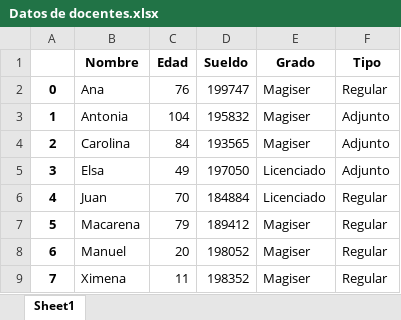
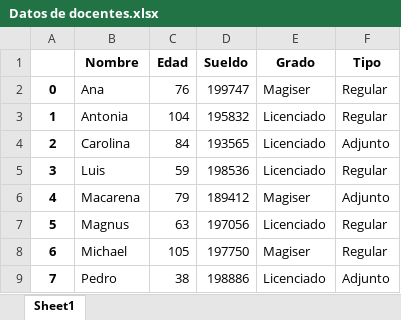
Before and after one commit to patovvv/Solemne-progra, an Excel workbook: Datos de docentes.xlsx, sheet Sheet1, drawn as a sheet; values as stored, in another font and other column widths than the file's, no borders; the diff names each change by its address in the sheet, - before the commit and + after, or states it on an @@ line.

```diff
--- a/Datos de docentes.xlsx (sheet Sheet1)
+++ b/Datos de docentes.xlsx (sheet Sheet1)
-E3:E4 (Grado): Magiser
+E3:E4 (Grado): Licenciado
-F3 (Tipo): Adjunto
+F3 (Tipo): Regular
-B5 (Nombre): Elsa
+B5 (Nombre): Luis
-C5 (Edad): 49
+C5 (Edad): 59
-D5 (Sueldo): 197050
+D5 (Sueldo): 198536
-F5 (Tipo): Adjunto
+F5 (Tipo): Regular
-B6 (Nombre): Juan
+B6 (Nombre): Macarena
-C6 (Edad): 70
+C6 (Edad): 79
-D6 (Sueldo): 184884
+D6 (Sueldo): 189412
-E6 (Grado): Licenciado
+E6 (Grado): Magiser
-F6 (Tipo): Regular
+F6 (Tipo): Adjunto
-B7 (Nombre): Macarena
+B7 (Nombre): Magnus
-C7 (Edad): 79
+C7 (Edad): 63
-D7 (Sueldo): 189412
+D7 (Sueldo): 197056
-E7 (Grado): Magiser
+E7 (Grado): Licenciado
-B8 (Nombre): Manuel
+B8 (Nombre): Michael
-C8 (Edad): 20
+C8 (Edad): 105
-D8 (Sueldo): 198052
+D8 (Sueldo): 197750
-B9 (Nombre): Ximena
+B9 (Nombre): Pedro
-C9 (Edad): 11
+C9 (Edad): 38
-D9 (Sueldo): 198352
+D9 (Sueldo): 198886
-E9 (Grado): Magiser
+E9 (Grado): Licenciado
-F9 (Tipo): Regular
+F9 (Tipo): Adjunto
```
Also changed, not shown: Datos de estudiantes.xlsx, 1 other file.
